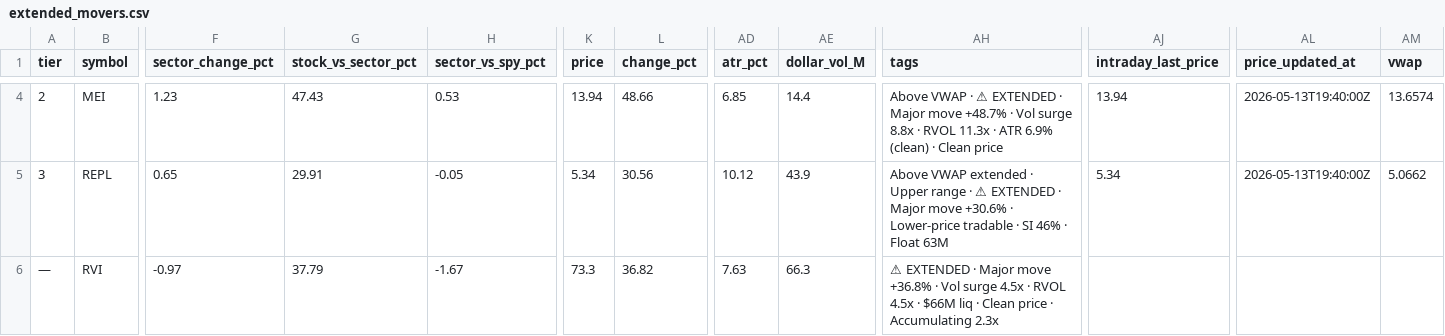
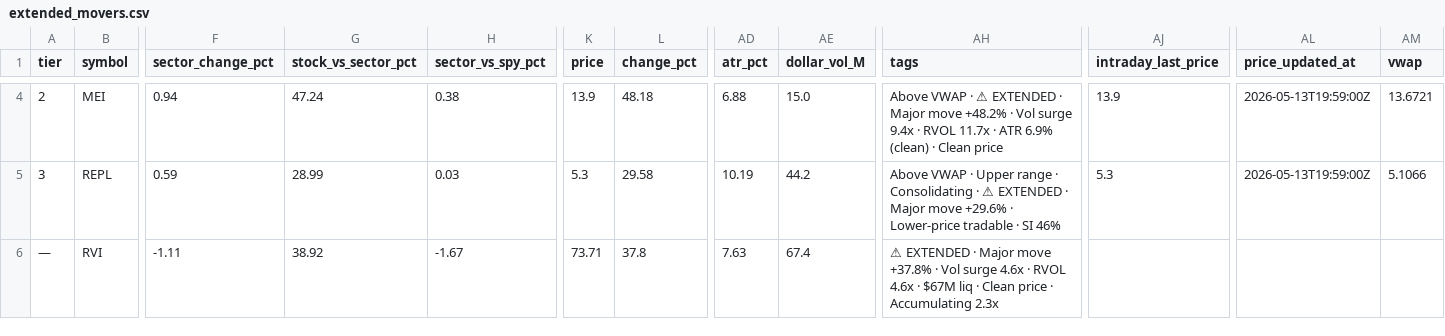
Before and after one commit to samaunkhalid/elite-scanner, a CSV file: extended_movers.csv, drawn as a sheet; only a part is shown, gaps mark what is left out; the diff covers the shown part only; the diff names each change by its address in the sheet, - before the commit and + after, or states it on an @@ line.

```diff
--- a/extended_movers.csv
+++ b/extended_movers.csv
-F4 (sector_change_pct): 1.23
+F4 (sector_change_pct): 0.94
-G4 (stock_vs_sector_pct): 47.43
+G4 (stock_vs_sector_pct): 47.24
-H4 (sector_vs_spy_pct): 0.53
+H4 (sector_vs_spy_pct): 0.38
-K4 (price): 13.94
+K4 (price): 13.9
-L4 (change_pct): 48.66
+L4 (change_pct): 48.18
-AD4 (atr_pct): 6.85
+AD4 (atr_pct): 6.88
-AE4 (dollar_vol_M): 14.4
+AE4 (dollar_vol_M): 15.0
-AH4 (tags): …Major move +48.7% · Vol surge 8.8x · RVOL 11.3x · ATR…
+AH4 (tags): …Major move +48.2% · Vol surge 9.4x · RVOL 11.7x · ATR…
-AJ4 (intraday_last_price): 13.94
+AJ4 (intraday_last_price): 13.9
-AL4:AL5 (price_updated_at): 2026-05-13T19:40:00Z
+AL4:AL5 (price_updated_at): 2026-05-13T19:59:00Z
-AM4 (vwap): 13.6574
+AM4 (vwap): 13.6721
-F5 (sector_change_pct): 0.65
+F5 (sector_change_pct): 0.59
-G5 (stock_vs_sector_pct): 29.91
+G5 (stock_vs_sector_pct): 28.99
-H5 (sector_vs_spy_pct): -0.05
+H5 (sector_vs_spy_pct): 0.03
-K5 (price): 5.34
+K5 (price): 5.3
-L5 (change_pct): 30.56
+L5 (change_pct): 29.58
-AD5 (atr_pct): 10.12
+AD5 (atr_pct): 10.19
-AE5 (dollar_vol_M): 43.9
+AE5 (dollar_vol_M): 44.2
-AH5 (tags): Above VWAP extended · Upper range · ⚠ EXTENDED · Major move +30.6% · Lower-price tradable · SI 46% · Float 63M
+AH5 (tags): Above VWAP · Upper range · Consolidating · ⚠ EXTENDED · Major move +29.6% · Lower-price tradable · SI 46%
-AJ5 (intraday_last_price): 5.34
+AJ5 (intraday_last_price): 5.3
-AM5 (vwap): 5.0662
+AM5 (vwap): 5.1066
-F6 (sector_change_pct): -0.97
+F6 (sector_change_pct): -1.11
-G6 (stock_vs_sector_pct): 37.79
+G6 (stock_vs_sector_pct): 38.92
-K6 (price): 73.3
+K6 (price): 73.71
-L6 (change_pct): 36.82
+L6 (change_pct): 37.8
-AE6 (dollar_vol_M): 66.3
+AE6 (dollar_vol_M): 67.4
-AH6 (tags): …Major move +36.8% · Vol surge 4.5x · RVOL 4.5x · $66M liq ·…
+AH6 (tags): …Major move +37.8% · Vol surge 4.6x · RVOL 4.6x · $67M liq ·…
```
Also changed, not shown: 1 added row and 44 edited cells elsewhere in this file, active_momentum.csv, elite_watchlist.csv, 11 other files.
